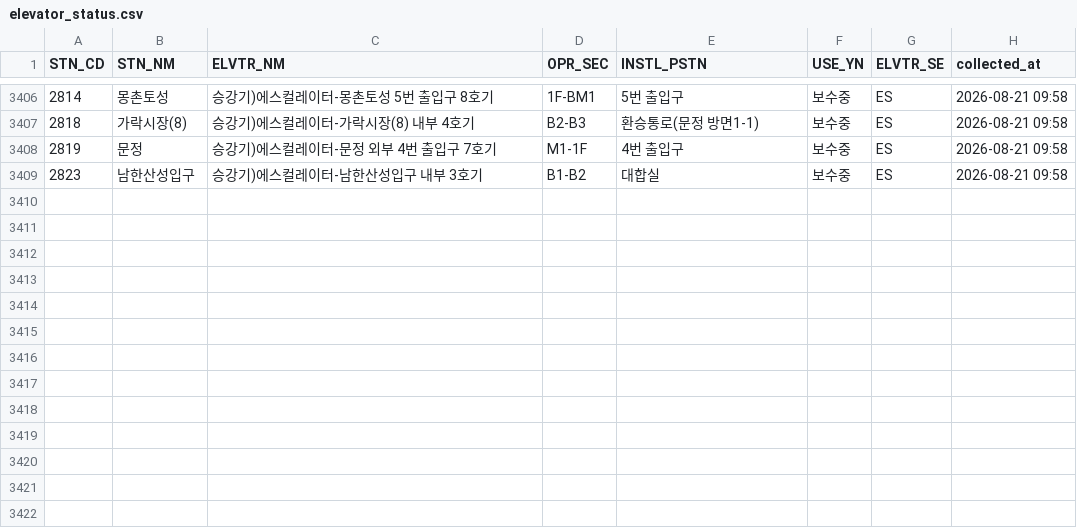
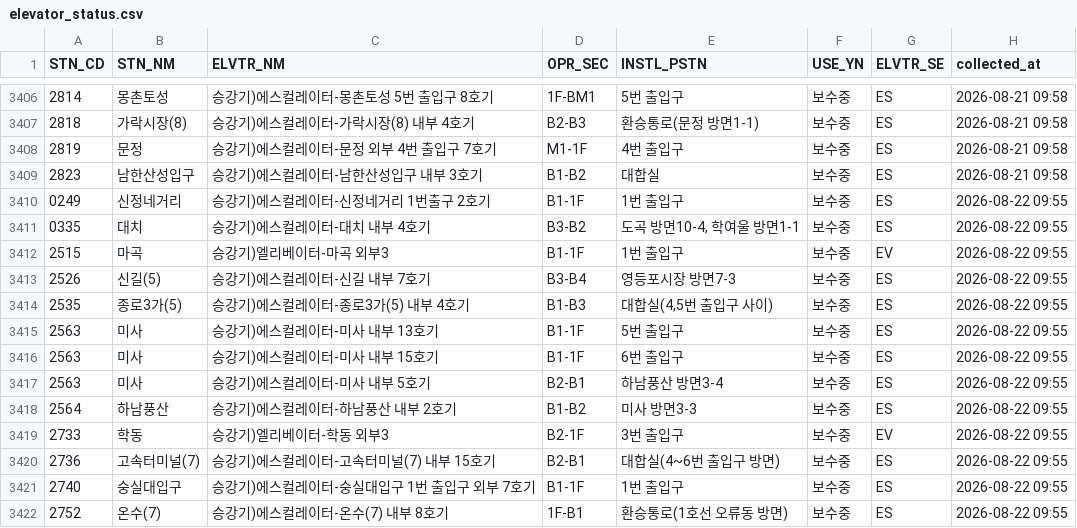
Before and after one commit to SeoyeonKoh/Oracle_crowdness_prediction, a CSV file: data/elevator_status.csv, drawn as a sheet; only a part is shown, gaps mark what is left out; the diff names each change by its address in the sheet, - before the commit and + after, or states it on an @@ line.

```diff
--- a/data/elevator_status.csv
+++ b/data/elevator_status.csv
+row 3410: 0249 | 신정네거리 | 승강기)에스컬레이터-신정네거리 1번출구 2호기 | B1-1F | 1번 출입구 | 보수중 | ES | 2026-08-22 09:55
+row 3411: 0335 | 대치 | 승강기)에스컬레이터-대치 내부 4호기 | B3-B2 | 도곡 방면10-4, 학여울 방면1-1 | 보수중 | ES | 2026-08-22 09:55
+row 3412: 2515 | 마곡 | 승강기)엘리베이터-마곡 외부3 | B1-1F | 1번 출입구 | 보수중 | EV | 2026-08-22 09:55
+row 3413: 2526 | 신길(5) | 승강기)에스컬레이터-신길 내부 7호기 | B3-B4 | 영등포시장 방면7-3 | 보수중 | ES | 2026-08-22 09:55
+row 3414: 2535 | 종로3가(5) | 승강기)에스컬레이터-종로3가(5) 내부 4호기 | B1-B3 | 대합실(4,5번 출입구 사이) | 보수중 | ES | 2026-08-22 09:55
+row 3415: 2563 | 미사 | 승강기)에스컬레이터-미사 내부 13호기 | B1-1F | 5번 출입구 | 보수중 | ES | 2026-08-22 09:55
+row 3416: 2563 | 미사 | 승강기)에스컬레이터-미사 내부 15호기 | B1-1F | 6번 출입구 | 보수중 | ES | 2026-08-22 09:55
+row 3417: 2563 | 미사 | 승강기)에스컬레이터-미사 내부 5호기 | B2-B1 | 하남풍산 방면3-4 | 보수중 | ES | 2026-08-22 09:55
+row 3418: 2564 | 하남풍산 | 승강기)에스컬레이터-하남풍산 내부 2호기 | B1-B2 | 미사 방면3-3 | 보수중 | ES | 2026-08-22 09:55
+row 3419: 2733 | 학동 | 승강기)엘리베이터-학동 외부3 | B2-1F | 3번 출입구 | 보수중 | EV | 2026-08-22 09:55
+row 3420: 2736 | 고속터미널(7) | 승강기)에스컬레이터-고속터미널(7) 내부 15호기 | B2-B1 | 대합실(4~6번 출입구 방면) | 보수중 | ES | 2026-08-22 09:55
+row 3421: 2740 | 숭실대입구 | 승강기)에스컬레이터-숭실대입구 1번 출입구 외부 7호기 | B1-1F | 1번 출입구 | 보수중 | ES | 2026-08-22 09:55
+row 3422: 2752 | 온수(7) | 승강기)에스컬레이터-온수(7) 내부 8호기 | 1F-B1 | 환승통로(1호선 오류동 방면) | 보수중 | ES | 2026-08-22 09:55
```
Also changed, not shown: data/escalator.csv, data/notice.csv, 1 other file.
